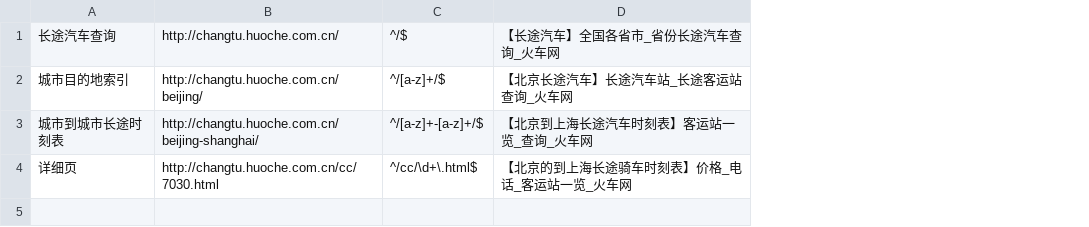
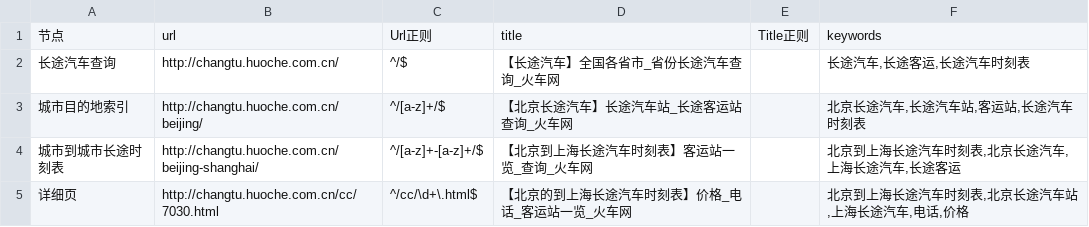
Before and after one commit to thaddeusgeek/unit-test-seo, a CSV file: project/huoche.com.cn/changtu.huoche.com.cn/meta.csv, drawn as a sheet; addresses are those after the commit; the diff names each change by its address in the sheet, - before the commit and + after, or states it on an @@ line.

Commit message:
changtu.huoche.com.cn  keywords  添加完毕

```diff
--- a/project/huoche.com.cn/changtu.huoche.com.cn/meta.csv
+++ b/project/huoche.com.cn/changtu.huoche.com.cn/meta.csv
+column E, empty
+column F, rows 2-5: 长途汽车,长途客运,长途汽车时刻表 | 北京长途汽车,长途汽车站,客运站,长途汽车时刻表 | 北京到上海长途汽车时刻表,北京长途汽车,上海长途汽车,长途客运 | 北京到上海长途汽车时刻表,北京长途汽车站,上海长途汽车,电话,价格
+row 1: 节点 | url | Url正则 | title | Title正则 | keywords
-D5: 【北京的到上海长途骑车时刻表】价格_电话_客运站一览_火车网
+D5: 【北京的到上海长途汽车时刻表】价格_电话_客运站一览_火车网
```
